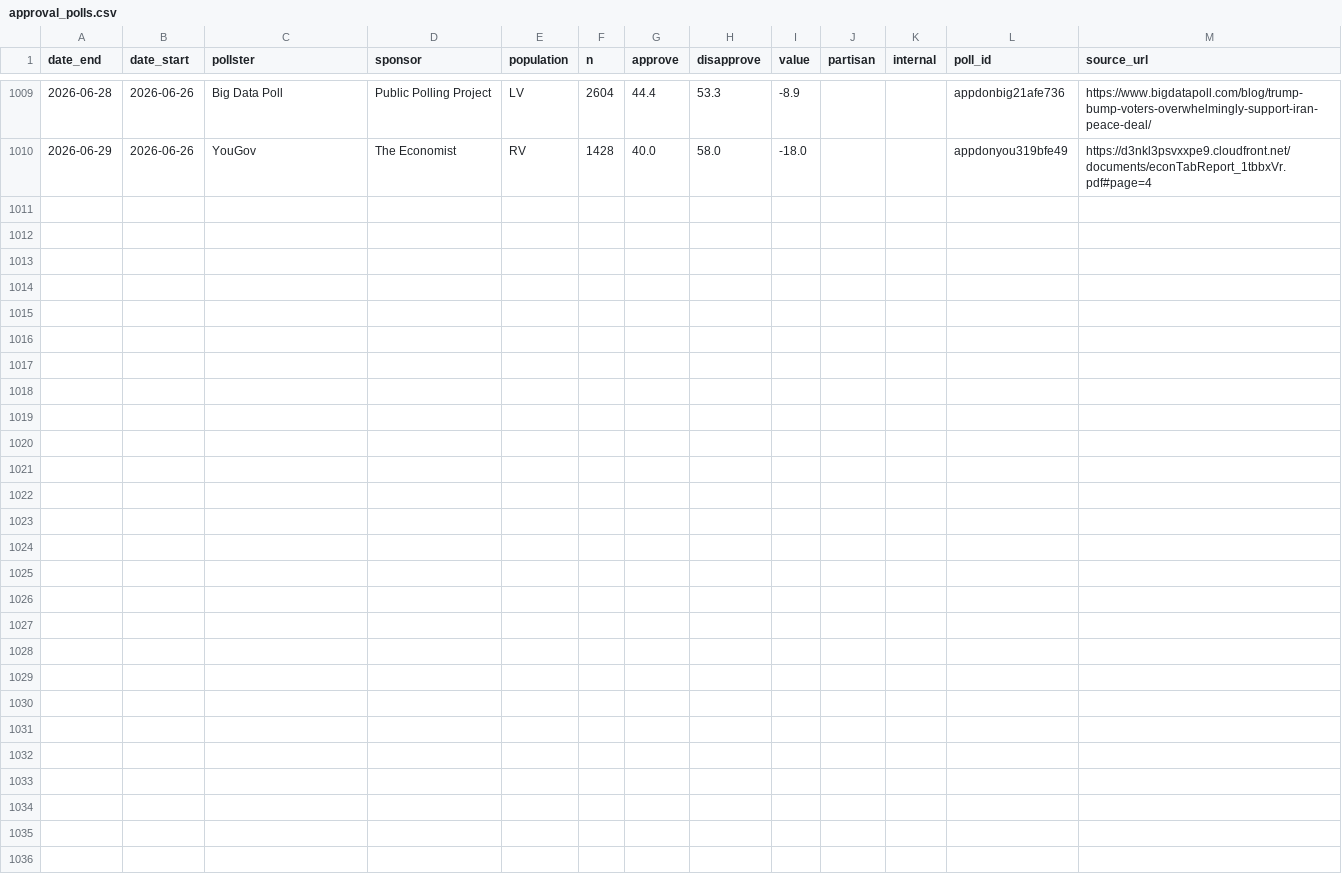
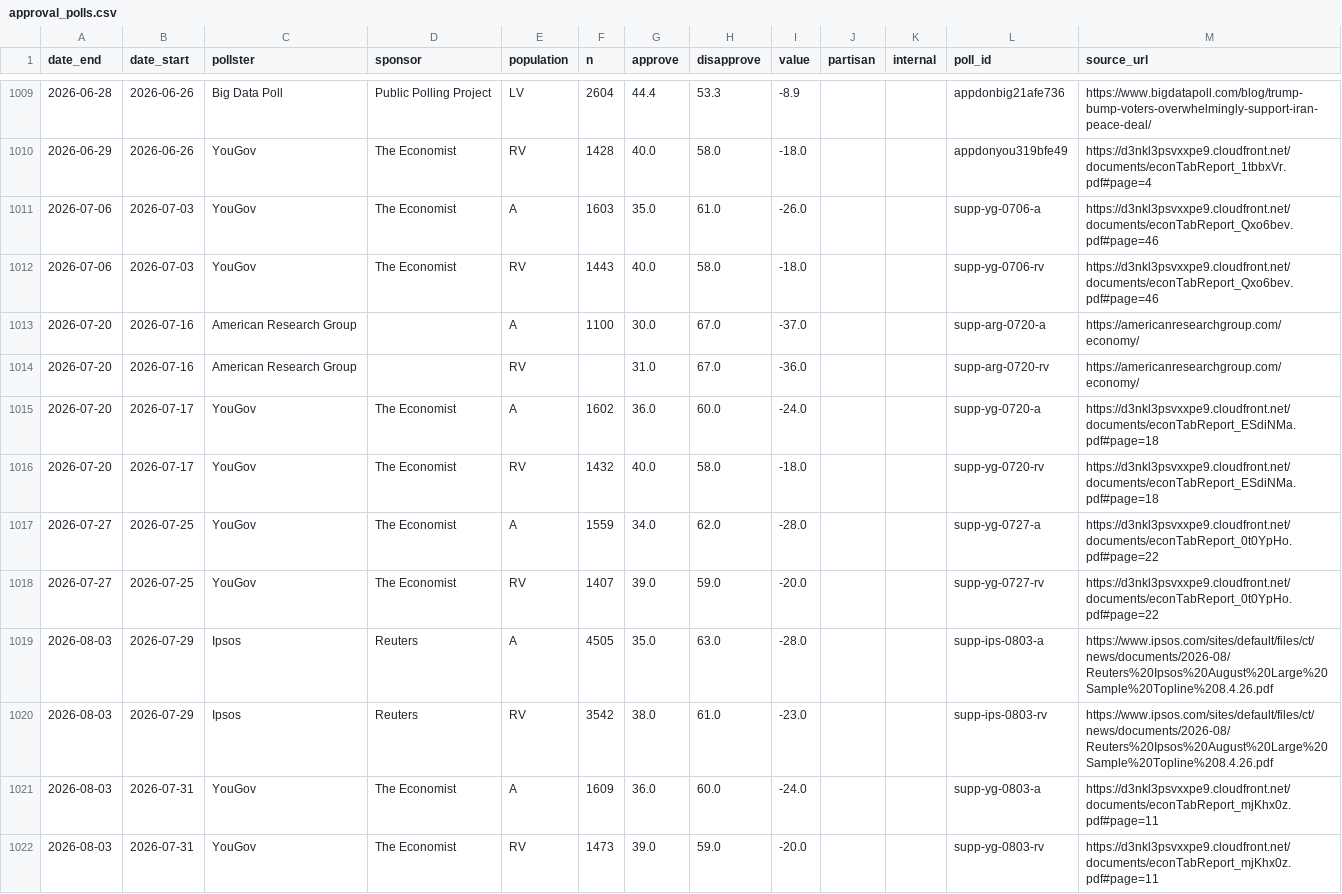
Before and after one commit to us-elections-2026/us-elections-2026.github.io, a CSV file: data/approval_polls.csv, drawn as a sheet; only a part is shown, gaps mark what is left out; the diff names each change by its address in the sheet, - before the commit and + after, or states it on an @@ line.

```diff
--- a/data/approval_polls.csv
+++ b/data/approval_polls.csv
+row 1011: 2026-07-06 | 2026-07-03 | YouGov | The Economist | A | 1603 | 35.0 | 61.0 | -26.0 |  |  | supp-yg-0706-a | https://d3nkl3psvxxpe9.cloudfront.net/documents/econTabReport_Qxo6bev.pdf#page=46
+row 1012: 2026-07-06 | 2026-07-03 | YouGov | The Economist | RV | 1443 | 40.0 | 58.0 | -18.0 |  |  | supp-yg-0706-rv | https://d3nkl3psvxxpe9.cloudfront.net/documents/econTabReport_Qxo6bev.pdf#page=46
+row 1013: 2026-07-20 | 2026-07-16 | American Research Group |  | A | 1100 | 30.0 | 67.0 | -37.0 |  |  | supp-arg-0720-a | https://americanresearchgroup.com/economy/
+row 1014: 2026-07-20 | 2026-07-16 | American Research Group |  | RV |  | 31.0 | 67.0 | -36.0 |  |  | supp-arg-0720-rv | https://americanresearchgroup.com/economy/
+row 1015: 2026-07-20 | 2026-07-17 | YouGov | The Economist | A | 1602 | 36.0 | 60.0 | -24.0 |  |  | supp-yg-0720-a | https://d3nkl3psvxxpe9.cloudfront.net/documents/econTabReport_ESdiNMa.pdf#page=18
+row 1016: 2026-07-20 | 2026-07-17 | YouGov | The Economist | RV | 1432 | 40.0 | 58.0 | -18.0 |  |  | supp-yg-0720-rv | https://d3nkl3psvxxpe9.cloudfront.net/documents/econTabReport_ESdiNMa.pdf#page=18
+row 1017: 2026-07-27 | 2026-07-25 | YouGov | The Economist | A | 1559 | 34.0 | 62.0 | -28.0 |  |  | supp-yg-0727-a | https://d3nkl3psvxxpe9.cloudfront.net/documents/econTabReport_0t0YpHo.pdf#page=22
+row 1018: 2026-07-27 | 2026-07-25 | YouGov | The Economist | RV | 1407 | 39.0 | 59.0 | -20.0 |  |  | supp-yg-0727-rv | https://d3nkl3psvxxpe9.cloudfront.net/documents/econTabReport_0t0YpHo.pdf#page=22
+row 1019: 2026-08-03 | 2026-07-29 | Ipsos | Reuters | A | 4505 | 35.0 | 63.0 | -28.0 |  |  | supp-ips-0803-a | https://www.ipsos.com/sites/default/files/ct/news/documents/2026-08/Reuters%20Ipsos%20August%20Large%20Sample%20Topline%208.4.26.pdf
+row 1020: 2026-08-03 | 2026-07-29 | Ipsos | Reuters | RV | 3542 | 38.0 | 61.0 | -23.0 |  |  | supp-ips-0803-rv | https://www.ipsos.com/sites/default/files/ct/news/documents/2026-08/Reuters%20Ipsos%20August%20Large%20Sample%20Topline%208.4.26.pdf
+row 1021: 2026-08-03 | 2026-07-31 | YouGov | The Economist | A | 1609 | 36.0 | 60.0 | -24.0 |  |  | supp-yg-0803-a | https://d3nkl3psvxxpe9.cloudfront.net/documents/econTabReport_mjKhx0z.pdf#page=11
+row 1022: 2026-08-03 | 2026-07-31 | YouGov | The Economist | RV | 1473 | 39.0 | 59.0 | -20.0 |  |  | supp-yg-0803-rv | https://d3nkl3psvxxpe9.cloudfront.net/documents/econTabReport_mjKhx0z.pdf#page=11
```
Also changed, not shown: data/generic_polls.csv, 7 other files.
